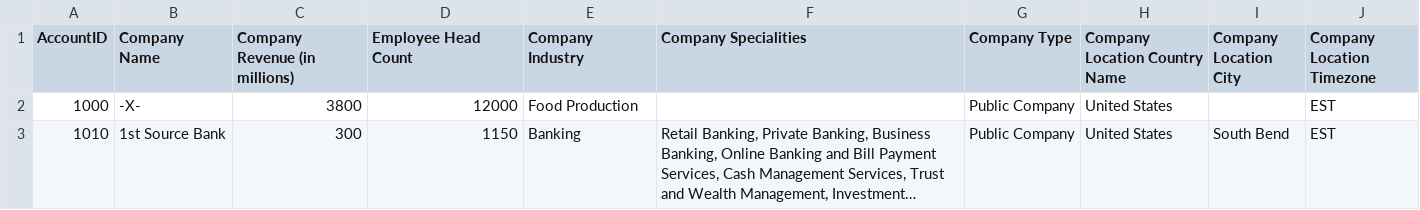
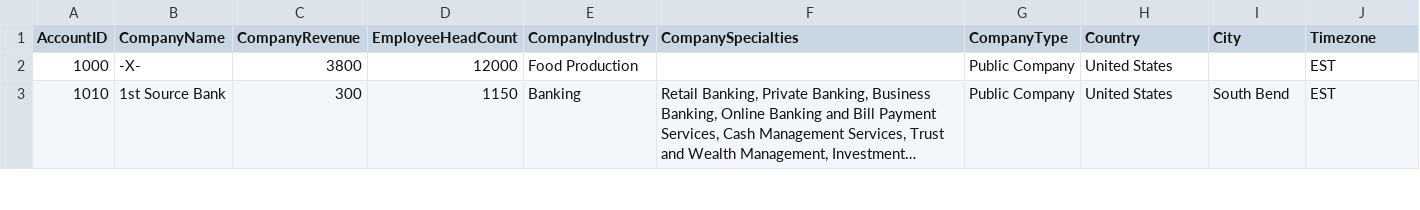
Before and after one commit to hari3mo/CRMContacts, a CSV file: notebooks/files/accounts.csv, drawn as a sheet; only a part is shown; long unchanged cells end in ….

```diff
--- a/notebooks/files/accounts.csv
+++ b/notebooks/files/accounts.csv
@@ -1,2 +1,2 @@
-AccountID,Company Name,Company Revenue (in millions),Employee Head Count,Company Industry,Company Specialities,Company Type,Company Location Country Name,Company Location City,Company Location Timezone
+AccountID,CompanyName,CompanyRevenue,EmployeeHeadCount,CompanyIndustry,CompanySpecialties,CompanyType,Country,City,Timezone
 1000,-X-,3800,12000,Food Production,,Public Company,United States,,EST
```
Also changed, not shown: 9 other files.
